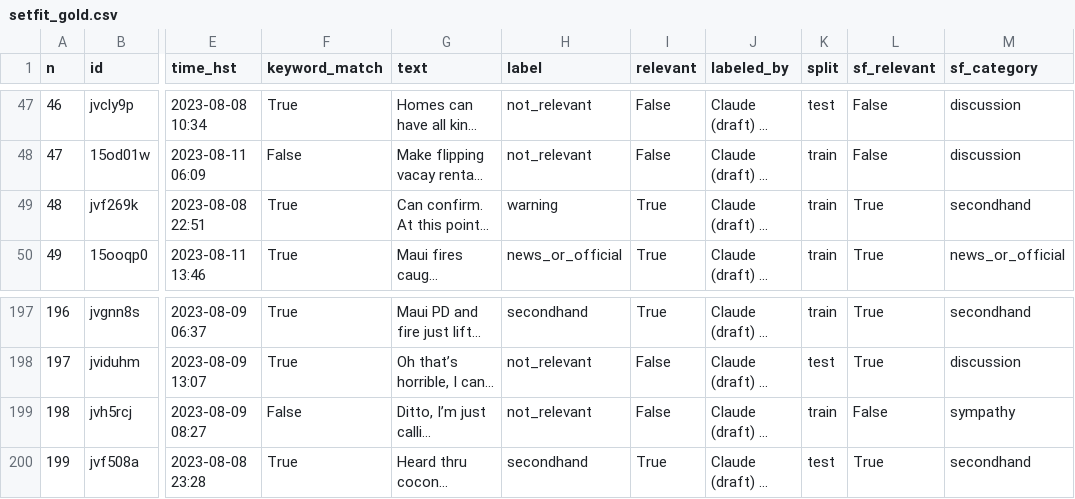
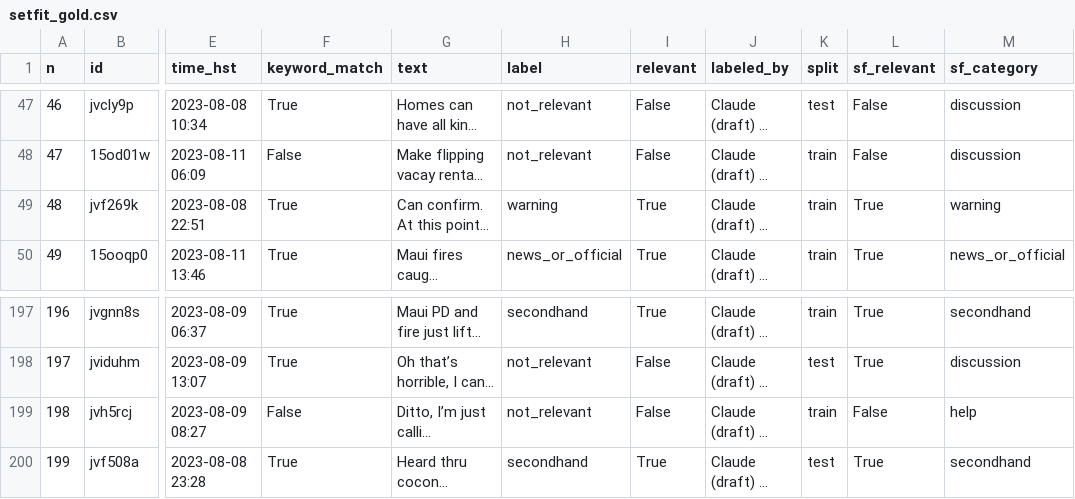
Before and after one commit to aghosal1317/wildfire-ml-project, a CSV file: data/classifier/setfit_gold.csv, drawn as a sheet; only a part is shown, gaps mark what is left out; long unchanged cells end in …; the diff names each change by its address in the sheet, - before the commit and + after, or states it on an @@ line.

```diff
--- a/data/classifier/setfit_gold.csv
+++ b/data/classifier/setfit_gold.csv
-M49 (sf_category): secondhand
+M49 (sf_category): warning
-M199 (sf_category): sympathy
+M199 (sf_category): help
```
Also changed, not shown: data/classifier/setfit_baseline_holdout.csv, 1 other file.
